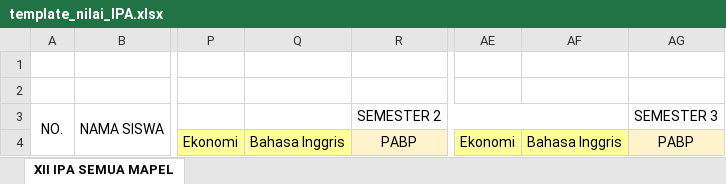
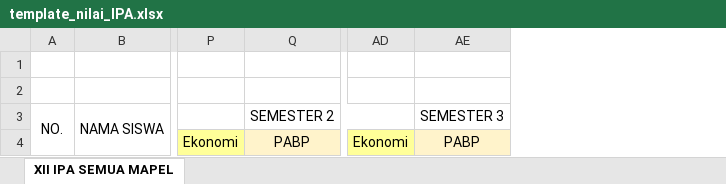
Before and after one commit to iamyourdre/sistem-rekomendasi-jurusan-kuliah, an Excel workbook: template_nilai_IPA.xlsx, sheet XII IPA SEMUA MAPEL, drawn as a sheet; only a part is shown, gaps mark what is left out; values as stored, in another font and other column widths than the file's, no borders; the diff names each change by its address in the sheet, - before the commit and + after, or states it on an @@ line.

```diff
--- a/template_nilai_IPA.xlsx (sheet XII IPA SEMUA MAPEL)
+++ b/template_nilai_IPA.xlsx (sheet XII IPA SEMUA MAPEL)
-column Q, row 4: Bahasa Inggris
-column AF, row 4: Bahasa Inggris
```
Also changed, not shown: frontend/public/assets/template_nilai_IPA.xlsx, nilai_raport_IPA.xlsx, 4 other files.
